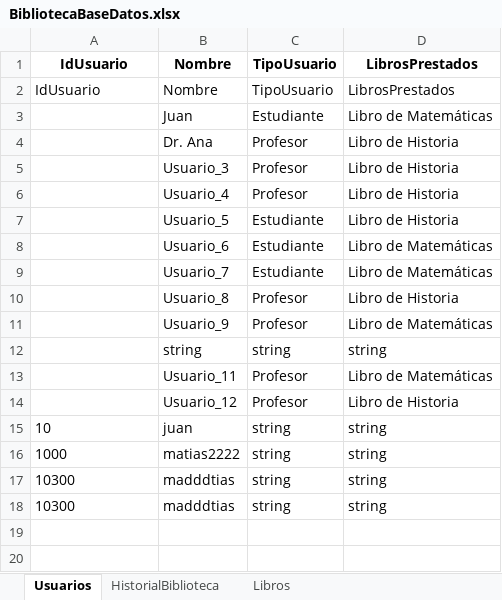
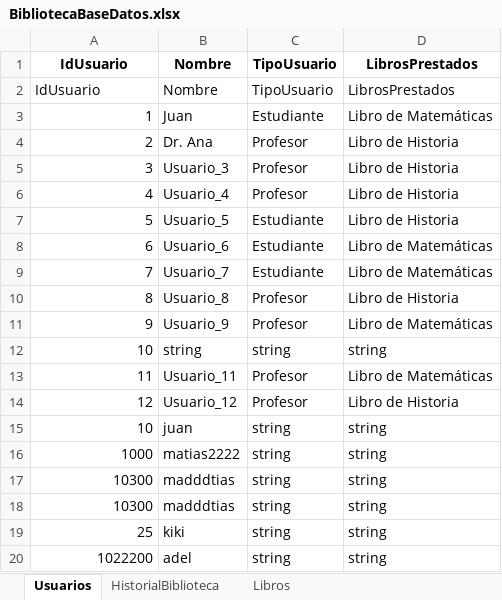
Before and after one commit to AdelFetner/crombie, an Excel workbook: practice/.net/unidad 4 webapi/unidad 4 webapi/BibliotecaBaseDatos.xlsx, sheet Usuarios, drawn as a sheet; values as stored, in another font and other column widths than the file's, no borders; the diff names each change by its address in the sheet, - before the commit and + after, or states it on an @@ line.

```diff
--- a/practice/.net/unidad 4 webapi/unidad 4 webapi/BibliotecaBaseDatos.xlsx (sheet Usuarios)
+++ b/practice/.net/unidad 4 webapi/unidad 4 webapi/BibliotecaBaseDatos.xlsx (sheet Usuarios)
-A3: (empty)
+A3: 1
-A4: (empty)
+A4: 2
-A5: (empty)
+A5: 3
-A6: (empty)
+A6: 4
-A7: (empty)
+A7: 5
-A8: (empty)
+A8: 6
-A9: (empty)
+A9: 7
-A10: (empty)
+A10: 8
-A11: (empty)
+A11: 9
-A12: (empty)
+A12: 10
-A13: (empty)
+A13: 11
-A14: (empty)
+A14: 12
-A15:A18 alignment: left
+A15:A18 alignment: right
+row 19: 25 | kiki | string | string
+row 20: 1022200 | adel | string | string
```
Also changed, not shown: sheet Libros, sheet HistorialBiblioteca, 2 other files.
